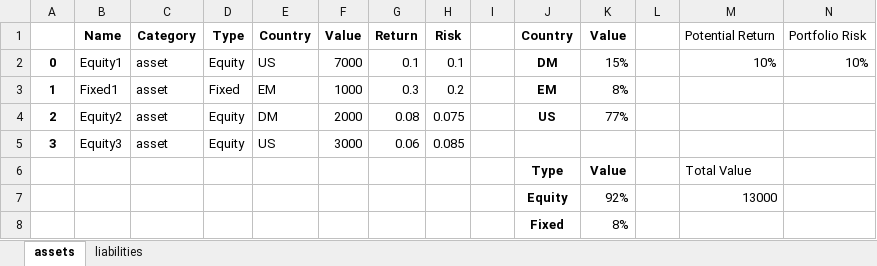
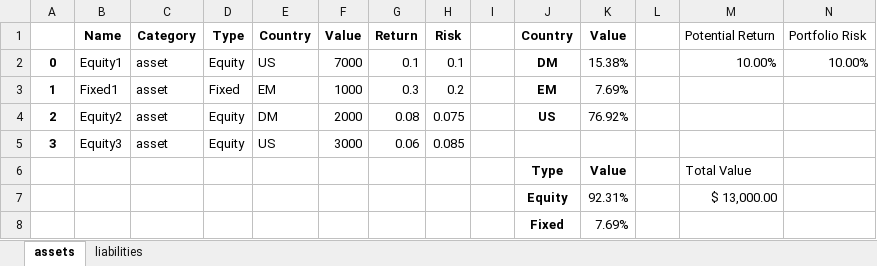
Before and after one commit to noahtech90/investing, an Excel workbook: portfolio.xlsx, sheet assets, drawn as a sheet; values as stored, in another font and other column widths than the file's, no borders; removed rows and columns are numbered as before the commit, all else as after; the diff names each change by its address in the sheet, - before the commit and + after, or states it on an @@ line.

Commit message:
excel_formating

```diff
--- a/portfolio.xlsx (sheet assets)
+++ b/portfolio.xlsx (sheet assets)
-K2 (Value): 15%
+K2 (Value): 15.38%
-M2 (Potential Return): 10%
+M2 (Potential Return): 10.00%
-N2 (Portfolio Risk): 10%
+N2 (Portfolio Risk): 10.00%
-K3 (Value): 8%
+K3 (Value): 7.69%
-K4 (Value): 77%
+K4 (Value): 76.92%
-row 7:  |  |  |  |  |  |  |  |  | Equity | 92% |  | 13000
-row 8:  |  |  |  |  |  |  |  |  | Fixed | 8%
+row 7:  |  |  |  |  |  |  |  |  | Equity | 92.31% |  | $ 13,000.00
+row 8:  |  |  |  |  |  |  |  |  | Fixed | 7.69%
```
Also changed, not shown: 1 other file.
